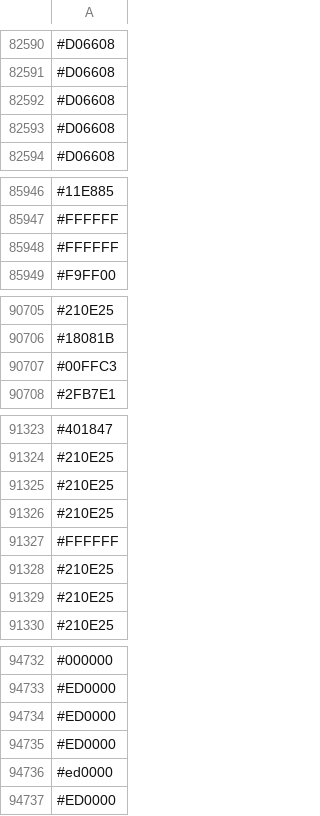
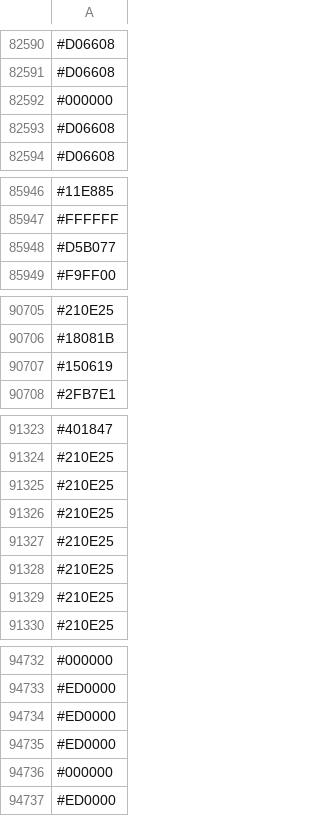
Before and after one commit to capsuleman/dirtybiology-flag-versioning, a CSV file: flag-data.csv, drawn as a sheet; only a part is shown, gaps mark what is left out; the diff covers the shown part only.

```diff
--- a/flag-data.csv
+++ b/flag-data.csv
@@ -82591,3 +82591,3 @@
 #D06608
-#D06608
+#000000
 #D06608
@@ -85947,3 +85947,3 @@
 #FFFFFF
-#FFFFFF
+#D5B077
 #F9FF00
@@ -90706,3 +90706,3 @@
 #18081B
-#00FFC3
+#150619
 #2FB7E1
@@ -91326,3 +91326,3 @@
 #210E25
-#FFFFFF
+#210E25
 #210E25
@@ -94735,3 +94735,3 @@
 #ED0000
-#ed0000
+#000000
 #ED0000
```
Also changed, not shown: other rows of this file.
